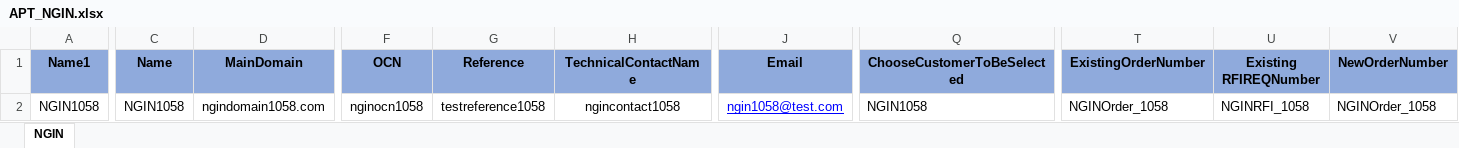
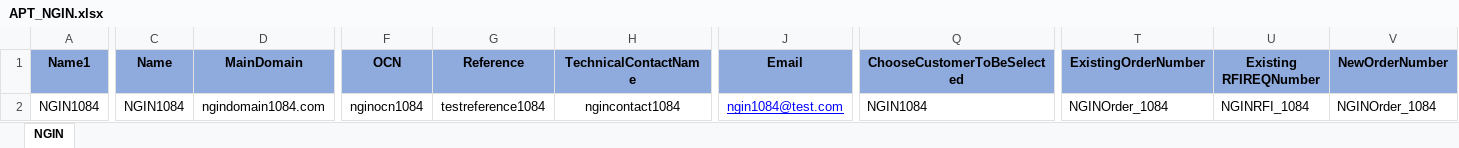
Before and after one commit to APT-Automation/APT, an Excel workbook: APTAutomationProject_demoBranch/src/com/saksoft/qa/datalibrary/APT_NGIN.xlsx, sheet NGIN, drawn as a sheet; only a part is shown, gaps mark what is left out; values as stored, in another font and other column widths than the file's, no borders; the diff covers the shown part only; the diff names each change by its address in the sheet, - before the commit and + after, or states it on an @@ line.

Commit message:
NGIN updated

```diff
--- a/APTAutomationProject_demoBranch/src/com/saksoft/qa/datalibrary/APT_NGIN.xlsx (sheet NGIN)
+++ b/APTAutomationProject_demoBranch/src/com/saksoft/qa/datalibrary/APT_NGIN.xlsx (sheet NGIN)
-A2 (Name1): NGIN1058
+A2 (Name1): NGIN1084
-C2 (Name): NGIN1058
+C2 (Name): NGIN1084
-D2 (MainDomain): ngindomain1058.com
+D2 (MainDomain): ngindomain1084.com
-F2 (OCN): nginocn1058
+F2 (OCN): nginocn1084
-G2 (Reference): testreference1058
+G2 (Reference): testreference1084
-H2 (TechnicalContactName): ngincontact1058
+H2 (TechnicalContactName): ngincontact1084
-J2 (Email): ngin1058@test.com
+J2 (Email): ngin1084@test.com
-Q2 (ChooseCustomerToBeSelected): NGIN1058
+Q2 (ChooseCustomerToBeSelected): NGIN1084
-T2 (ExistingOrderNumber): NGINOrder_1058
+T2 (ExistingOrderNumber): NGINOrder_1084
-U2 (Existing RFIREQNumber): NGINRFI_1058
+U2 (Existing RFIREQNumber): NGINRFI_1084
-V2 (NewOrderNumber): NGINOrder_1058
+V2 (NewOrderNumber): NGINOrder_1084
```
Also changed, not shown: 19 edited cells elsewhere in this sheet, 4 other files.
